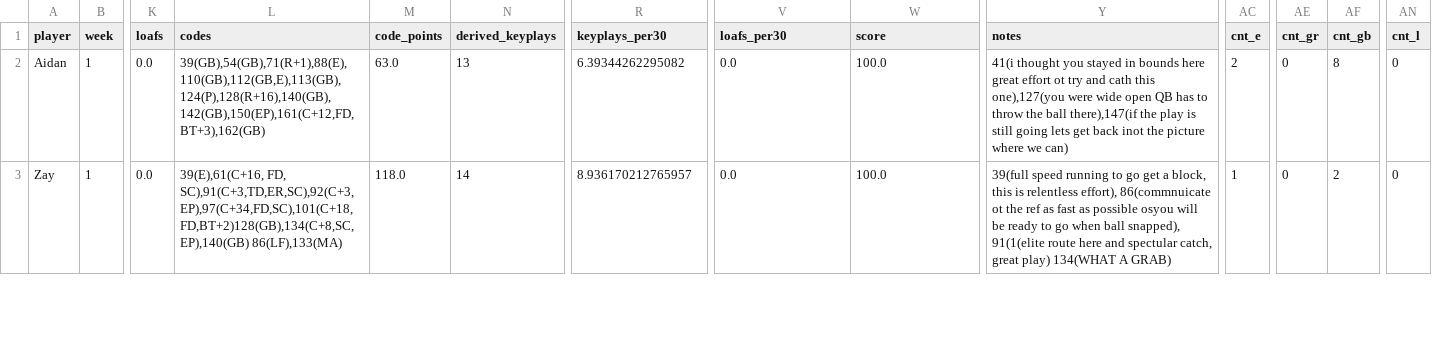
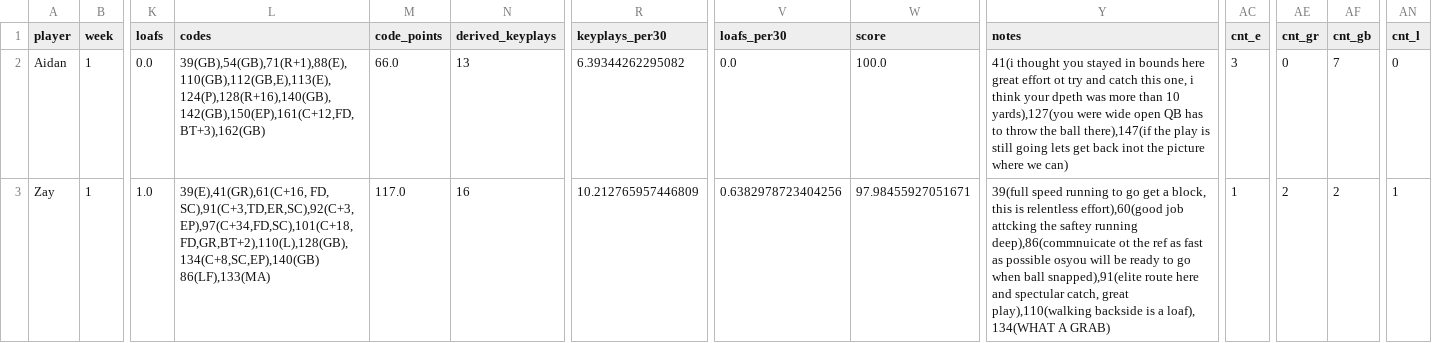
Before and after one commit to mitchelldawkinsjr/GH-Flim-Review, a CSV file: out/2026-2027/Wk1/results_Wk1_Holland.csv, drawn as a sheet; only a part is shown, gaps mark what is left out; the diff covers the shown part only; the diff names each change by its address in the sheet, - before the commit and + after, or states it on an @@ line.

```diff
--- a/out/2026-2027/Wk1/results_Wk1_Holland.csv
+++ b/out/2026-2027/Wk1/results_Wk1_Holland.csv
-L2 (codes): 39(GB),54(GB),71(R+1),88(E),110(GB),112(GB,E),113(GB),124(P),128(R+16),140(GB),142(GB),150(EP),161(C+12,FD,BT+3),162(GB)
+L2 (codes): 39(GB),54(GB),71(R+1),88(E),110(GB),112(GB,E),113(E),124(P),128(R+16),140(GB),142(GB),150(EP),161(C+12,FD,BT+3),162(GB)
-M2 (code_points): 63.0
+M2 (code_points): 66.0
-Y2 (notes): …try and cath this one),127(you were wide…
+Y2 (notes): …try and catch this one, i think your dpeth was more than 10 yards),127(you were wide…
-AC2 (cnt_e): 2
+AC2 (cnt_e): 3
-AF2 (cnt_gb): 8
+AF2 (cnt_gb): 7
-K3 (loafs): 0.0
+K3 (loafs): 1.0
-L3 (codes): 39(E),61(C+16, FD, SC),91(C+3,TD,ER,SC),92(C+3,EP),97(C+34,FD,SC),101(C+18,FD,BT+2)128(GB),134(C+8,SC,EP),140(GB) 86(LF),133(MA)
+L3 (codes): 39(E),41(GR),61(C+16, FD, SC),91(C+3,TD,ER,SC),92(C+3,EP),97(C+34,FD,SC),101(C+18,FD,GR,BT+2),110(L),128(GB),134(C+8,SC,EP),140(GB) 86(LF),133(MA)
-M3 (code_points): 118.0
+M3 (code_points): 117.0
-N3 (derived_keyplays): 14
+N3 (derived_keyplays): 16
-R3 (keyplays_per30): 8.936170212765957
+R3 (keyplays_per30): 10.212765957446809
-V3 (loafs_per30): 0.0
+V3 (loafs_per30): 0.6382978723404256
-W3 (score): 100.0
+W3 (score): 97.98455927051671
-Y3 (notes): …is relentless effort), 86(commnuicate ot the ref as fast as possible osyou will be ready to go when ball snapped), 91(1(elite route here and spectular catch, great play) 134(WHAT A…
+Y3 (notes): …is relentless effort),60(good job attcking the saftey running deep),86(commnuicate ot the ref as fast as possible osyou will be ready to go when ball snapped),91(elite route here and spectular catch, great play),110(walking backside is a loaf), 134(WHAT A…
-AE3 (cnt_gr): 0
+AE3 (cnt_gr): 2
-AN3 (cnt_l): 0
+AN3 (cnt_l): 1
```
Also changed, not shown: 22 edited cells elsewhere in this file, csv/2026-2027/Wk1_Holland.csv, out/2026-2027/Wk1/Wk1_Holland_prepared.csv, 41 other files.
